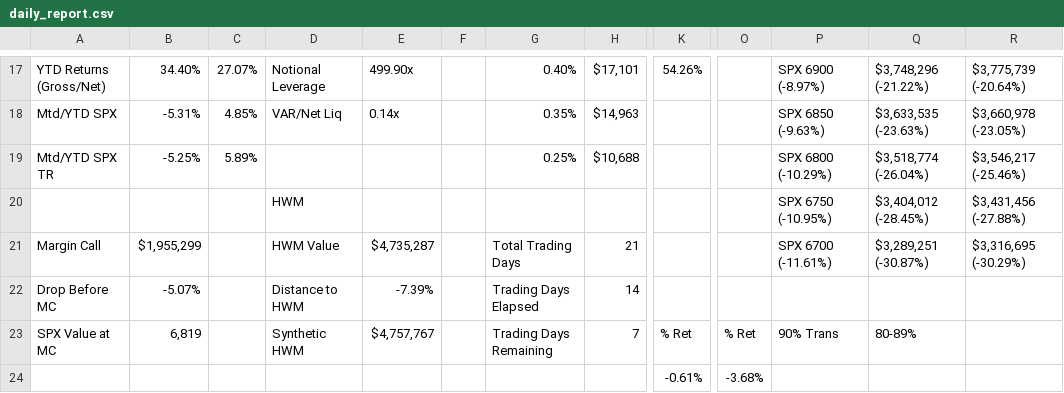
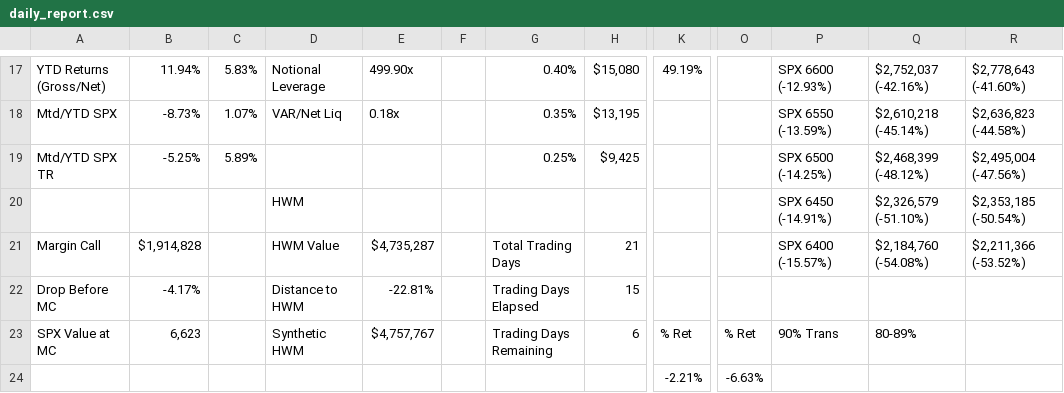
Before and after one commit to brettr2/sas-sheet-exports, a CSV file: daily_report.csv, drawn as a sheet; only a part is shown, gaps mark what is left out; the diff covers the shown part only; the diff names each change by its address in the sheet, - before the commit and + after, or states it on an @@ line.

```diff
--- a/daily_report.csv
+++ b/daily_report.csv
-B17: 34.40%
+B17: 11.94%
-C17: 27.07%
+C17: 5.83%
-H17: $17,101
+H17: $15,080
-K17: 54.26%
+K17: 49.19%
-P17: SPX 6900 (-8.97%)
+P17: SPX 6600 (-12.93%)
-Q17: $3,748,296 (-21.22%)
+Q17: $2,752,037 (-42.16%)
-R17: $3,775,739 (-20.64%)
+R17: $2,778,643 (-41.60%)
-B18: -5.31%
+B18: -8.73%
-C18: 4.85%
+C18: 1.07%
-E18: 0.14x
+E18: 0.18x
-H18: $14,963
+H18: $13,195
-P18: SPX 6850 (-9.63%)
+P18: SPX 6550 (-13.59%)
-Q18: $3,633,535 (-23.63%)
+Q18: $2,610,218 (-45.14%)
-R18: $3,660,978 (-23.05%)
+R18: $2,636,823 (-44.58%)
-H19: $10,688
+H19: $9,425
-P19: SPX 6800 (-10.29%)
+P19: SPX 6500 (-14.25%)
-Q19: $3,518,774 (-26.04%)
+Q19: $2,468,399 (-48.12%)
-R19: $3,546,217 (-25.46%)
+R19: $2,495,004 (-47.56%)
-P20: SPX 6750 (-10.95%)
+P20: SPX 6450 (-14.91%)
-Q20: $3,404,012 (-28.45%)
+Q20: $2,326,579 (-51.10%)
-R20: $3,431,456 (-27.88%)
+R20: $2,353,185 (-50.54%)
-B21: $1,955,299
+B21: $1,914,828
-P21: SPX 6700 (-11.61%)
+P21: SPX 6400 (-15.57%)
-Q21: $3,289,251 (-30.87%)
+Q21: $2,184,760 (-54.08%)
-R21: $3,316,695 (-30.29%)
+R21: $2,211,366 (-53.52%)
-B22: -5.07%
+B22: -4.17%
-E22: -7.39%
+E22: -22.81%
-H22: 14
+H22: 15
-B23: 6,819
+B23: 6,623
-H23: 7
+H23: 6
-K24: -0.61%
+K24: -2.21%
-O24: -3.68%
+O24: -6.63%
```
Also changed, not shown: 1 added row, 1 removed row and 101 edited cells elsewhere in this file.
